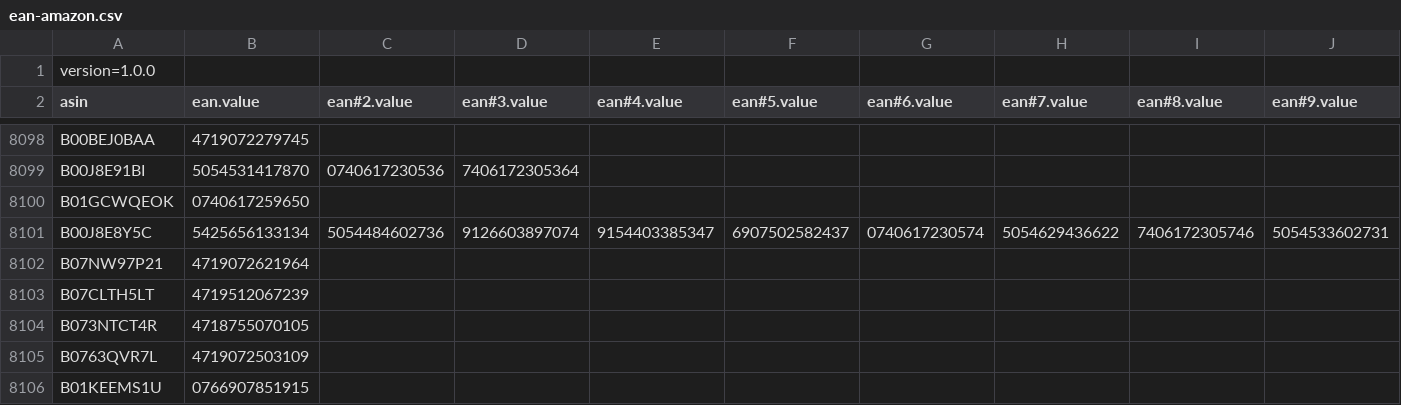
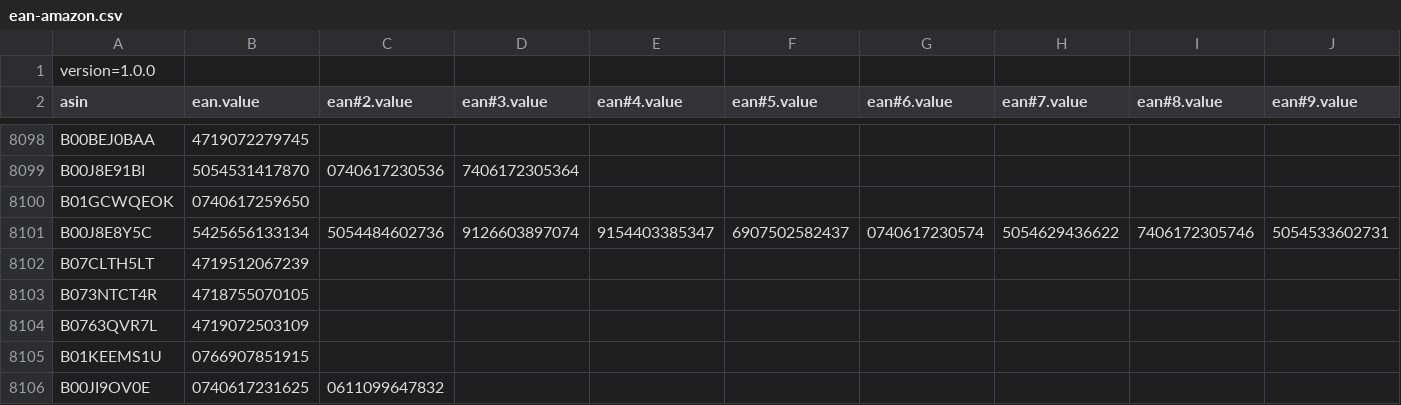
Before and after one commit to andrechung/acadia_etiquette, a CSV file: ean-amazon.csv, drawn as a sheet; only a part is shown, gaps mark what is left out; the shorter side is filled out with more unchanged rows; rows hold the shown columns only; the diff names each change by its address in the sheet, - before the commit and + after, or states it on an @@ line.

```diff
--- a/ean-amazon.csv
+++ b/ean-amazon.csv
-row 8102: B07NW97P21 | 4719072621964
```
Also changed, not shown: 2 other files.
